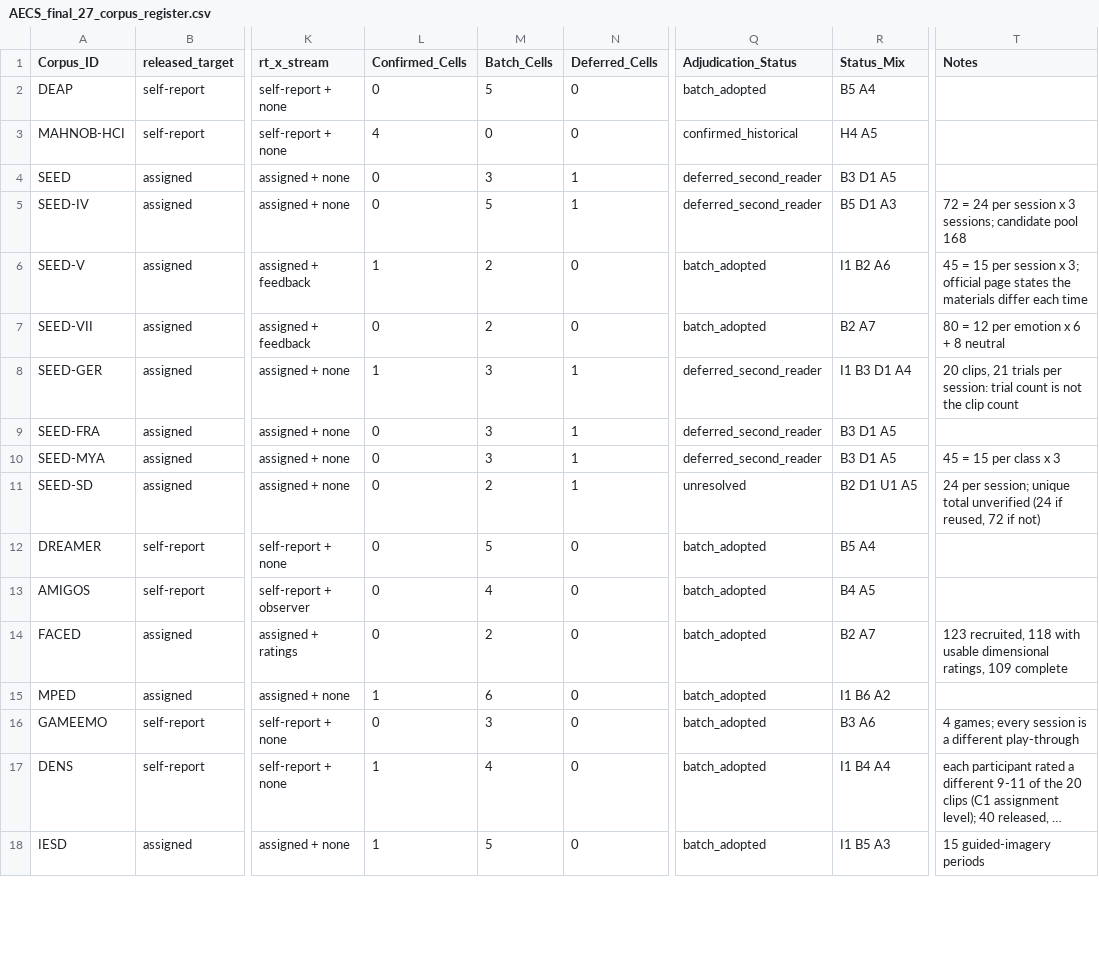
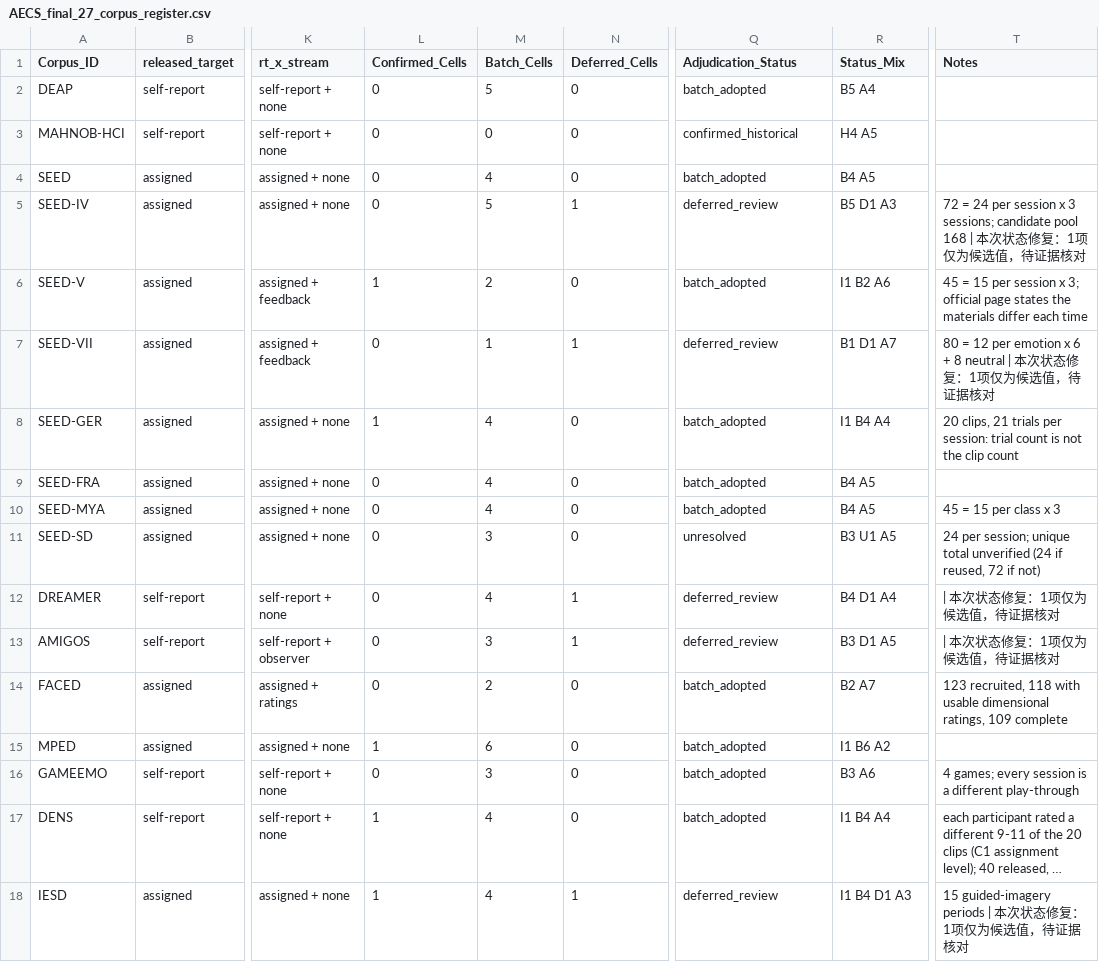
Before and after one commit to Chao163709/affective-eeg-data-collection-review, a CSV file: register/AECS_final_27_corpus_register.csv, drawn as a sheet; only a part is shown, gaps mark what is left out; long unchanged cells end in …; the diff covers the shown part only; the diff names each change by its address in the sheet, - before the commit and + after, or states it on an @@ line.

Commit message:
Align register verification status with the current manuscript and list provisional fields

```diff
--- a/register/AECS_final_27_corpus_register.csv
+++ b/register/AECS_final_27_corpus_register.csv
-L3 (Confirmed_Cells): 4
+L3 (Confirmed_Cells): 0
-M4 (Batch_Cells): 3
+M4 (Batch_Cells): 4
-N4 (Deferred_Cells): 1
+N4 (Deferred_Cells): 0
-Q4 (Adjudication_Status): deferred_second_reader
+Q4 (Adjudication_Status): batch_adopted
-R4 (Status_Mix): B3 D1 A5
+R4 (Status_Mix): B4 A5
-Q5 (Adjudication_Status): deferred_second_reader
+Q5 (Adjudication_Status): deferred_review
-T5 (Notes): …pool 168
+T5 (Notes): …pool 168 | 本次状态修复：1项仅为候选值，待证据核对
-M7 (Batch_Cells): 2
+M7 (Batch_Cells): 1
-N7 (Deferred_Cells): 0
+N7 (Deferred_Cells): 1
-Q7 (Adjudication_Status): batch_adopted
+Q7 (Adjudication_Status): deferred_review
-R7 (Status_Mix): B2 A7
+R7 (Status_Mix): B1 D1 A7
-T7 (Notes): …8 neutral
+T7 (Notes): …8 neutral | 本次状态修复：1项仅为候选值，待证据核对
-M8:M10 (Batch_Cells): 3
+M8:M10 (Batch_Cells): 4
-N8:N11 (Deferred_Cells): 1
+N8:N11 (Deferred_Cells): 0
-Q8:Q10 (Adjudication_Status): deferred_second_reader
+Q8:Q10 (Adjudication_Status): batch_adopted
-R8 (Status_Mix): I1 B3 D1 A4
+R8 (Status_Mix): I1 B4 A4
-R9:R10 (Status_Mix): B3 D1 A5
+R9:R10 (Status_Mix): B4 A5
-M11 (Batch_Cells): 2
+M11 (Batch_Cells): 3
-R11 (Status_Mix): B2 D1 U1 A5
+R11 (Status_Mix): B3 U1 A5
-M12 (Batch_Cells): 5
+M12 (Batch_Cells): 4
-N12:N13 (Deferred_Cells): 0
+N12:N13 (Deferred_Cells): 1
-Q12:Q13 (Adjudication_Status): batch_adopted
+Q12:Q13 (Adjudication_Status): deferred_review
-R12 (Status_Mix): B5 A4
+R12 (Status_Mix): B4 D1 A4
-T12:T13 (Notes): (empty)
+T12:T13 (Notes): | 本次状态修复：1项仅为候选值，待证据核对
-M13 (Batch_Cells): 4
+M13 (Batch_Cells): 3
-R13 (Status_Mix): B4 A5
+R13 (Status_Mix): B3 D1 A5
-M18 (Batch_Cells): 5
+M18 (Batch_Cells): 4
-N18 (Deferred_Cells): 0
+N18 (Deferred_Cells): 1
-Q18 (Adjudication_Status): batch_adopted
+Q18 (Adjudication_Status): deferred_review
-R18 (Status_Mix): I1 B5 A3
+R18 (Status_Mix): I1 B4 D1 A3
-T18 (Notes): 15 guided-imagery periods
+T18 (Notes): 15 guided-imagery periods | 本次状态修复：1项仅为候选值，待证据核对
```
Also changed, not shown: 12 edited cells elsewhere in this file, 3 other files.
